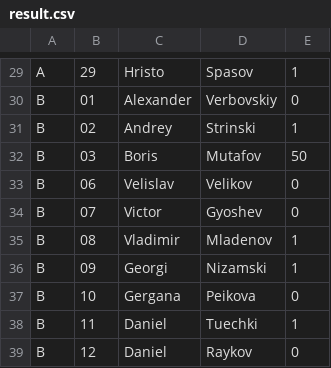
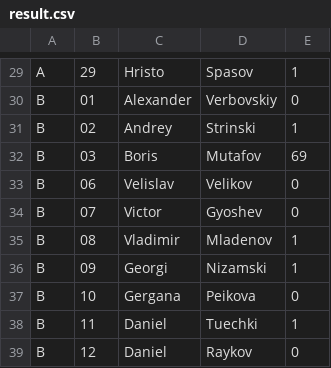
Before and after one commit to thebravoman/software_engineering_2016, a CSV file: result.csv, drawn as a sheet; only a part is shown, gaps mark what is left out.

Commit message:
Update result.csv

```diff
--- a/result.csv
+++ b/result.csv
@@ -31,3 +31,3 @@ B,01,Alexander,Verbovskiy,0
 B,02,Andrey,Strinski,1
-B,03,Boris,Mutafov,50
+B,03,Boris,Mutafov,69
 B,06,Velislav,Velikov,0
```
